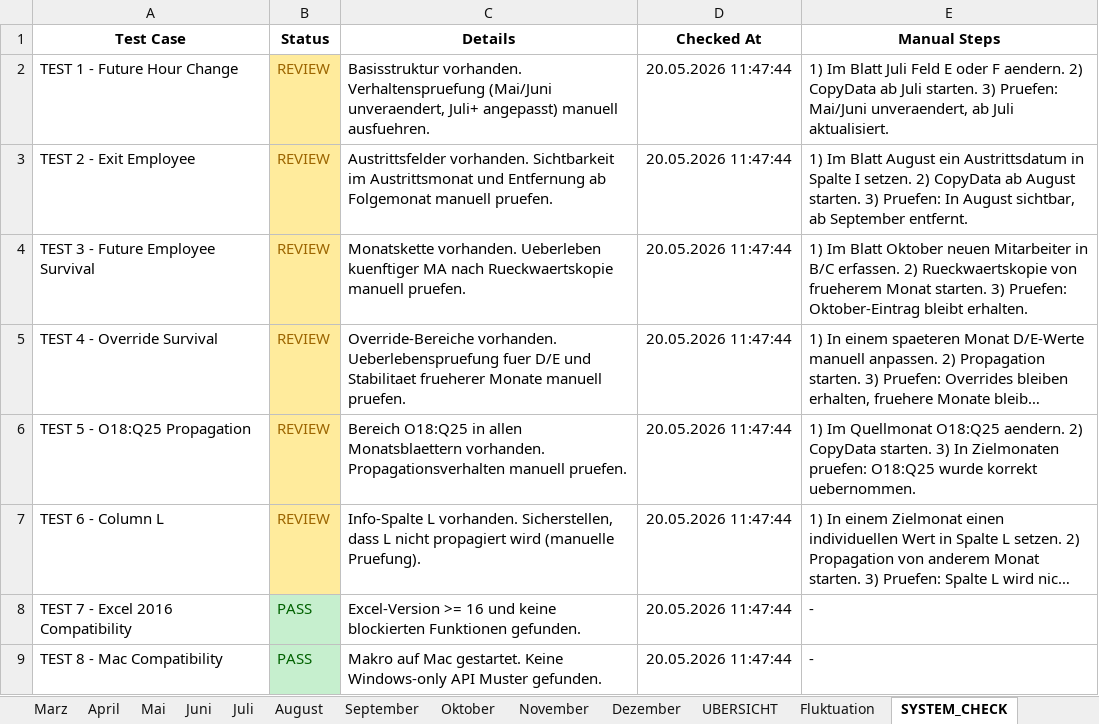
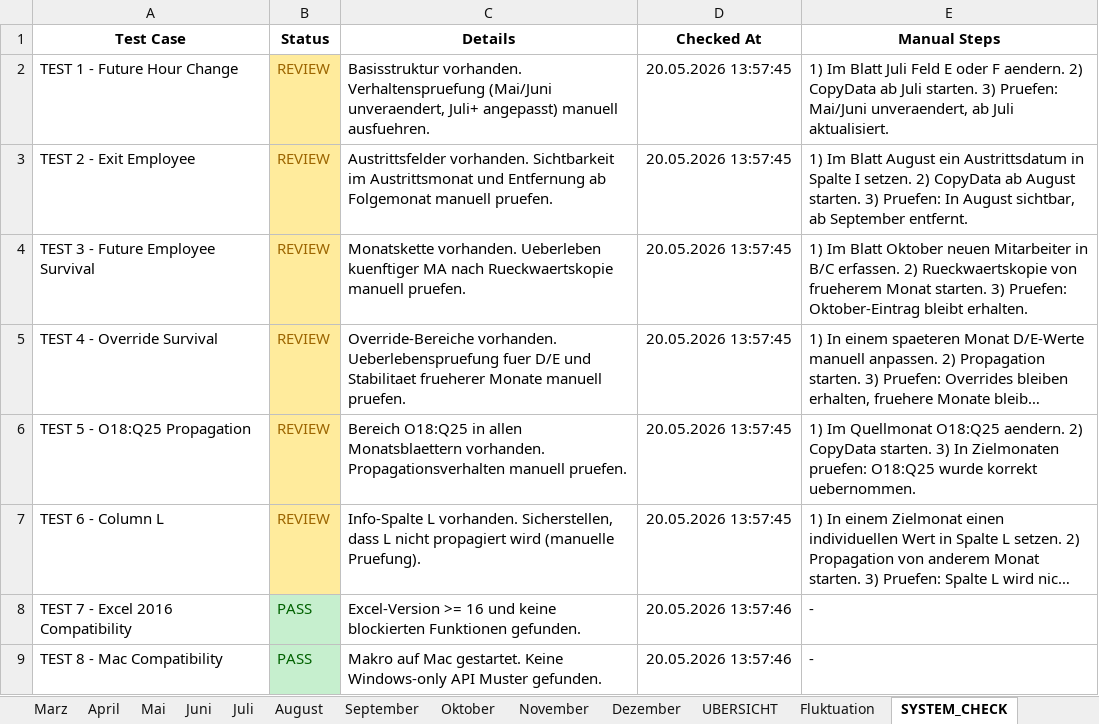
Before and after one commit to AdamNagyMcD/PERSONALSHEET_DEV, an Excel workbook: Personalsheet.xlsm, sheet SYSTEM_CHECK, drawn as a sheet; long unchanged cells end in …; values as stored, in another font and other column widths than the file's, no borders; the diff names each change by its address in the sheet, - before the commit and + after, or states it on an @@ line.

```diff
--- a/Personalsheet.xlsm (sheet SYSTEM_CHECK)
+++ b/Personalsheet.xlsm (sheet SYSTEM_CHECK)
-D2:D7 (Checked At): 20.05.2026 11:47:44
+D2:D7 (Checked At): 20.05.2026 13:57:45
-D8:D9 (Checked At): 20.05.2026 11:47:44
+D8:D9 (Checked At): 20.05.2026 13:57:46
```
Also changed, not shown: sheet LOHNTABELLE_TEST, charts or pictures, 2 other files.
